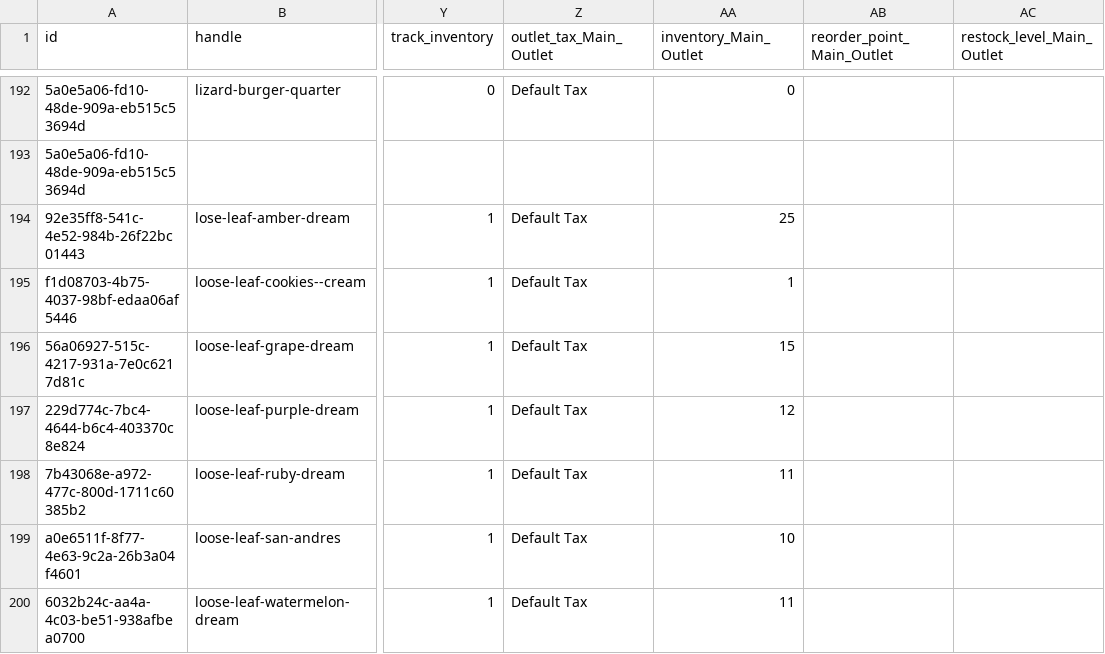
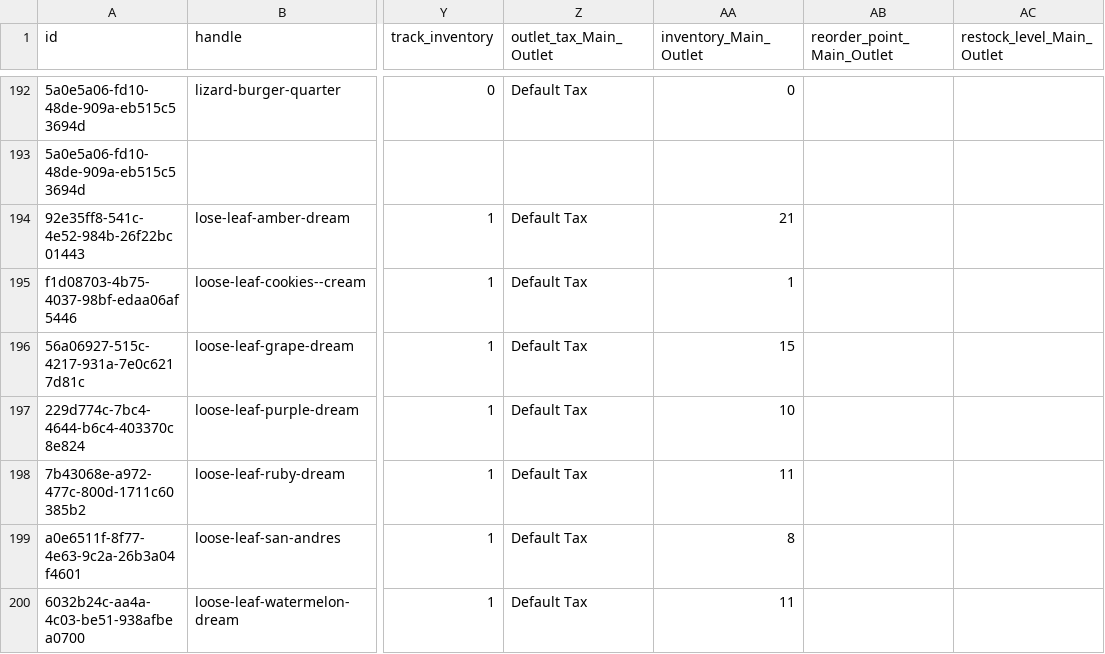
Before and after one commit to dreadknought/coa-directory, a CSV file: data/skus.csv, drawn as a sheet; only a part is shown, gaps mark what is left out; the diff covers the shown part only; the diff names each change by its address in the sheet, - before the commit and + after, or states it on an @@ line.

```diff
--- a/data/skus.csv
+++ b/data/skus.csv
-AA194 (inventory_Main_Outlet): 25
+AA194 (inventory_Main_Outlet): 21
-AA197 (inventory_Main_Outlet): 12
+AA197 (inventory_Main_Outlet): 10
-AA199 (inventory_Main_Outlet): 10
+AA199 (inventory_Main_Outlet): 8
```
Also changed, not shown: 94 edited cells elsewhere in this file, 3 other files.
